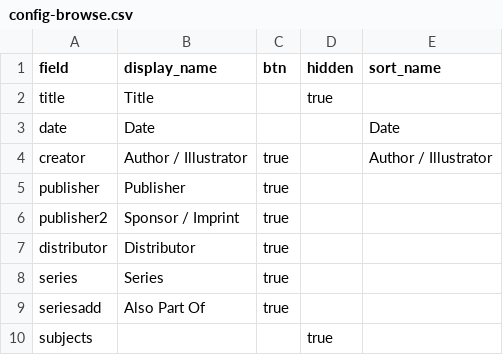
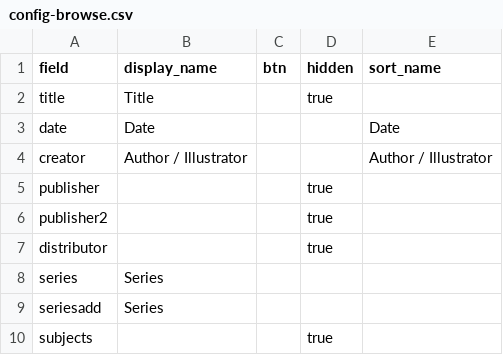
Before and after one commit to DainyBernstein/haredi-kidlit-db, a CSV file: _data/config-browse.csv, drawn as a sheet.

Commit message:
Update config-browse.csv
Playing around with buttons and hidden fields

```diff
--- a/_data/config-browse.csv
+++ b/_data/config-browse.csv
@@ -3,8 +3,8 @@ title,Title,,true,
 date,Date,,,Date
-creator,Author / Illustrator,true,,Author / Illustrator
-publisher,Publisher,true,,
-publisher2,Sponsor / Imprint,true,,
-distributor,Distributor,true,,
-series,Series,true,,
-seriesadd,Also Part Of,true,,
+creator,Author / Illustrator,,,Author / Illustrator
+publisher,,,true,
+publisher2,,,true,
+distributor,,,true,
+series,Series,,,
+seriesadd,Series,,,
 subjects,,,true,
```
